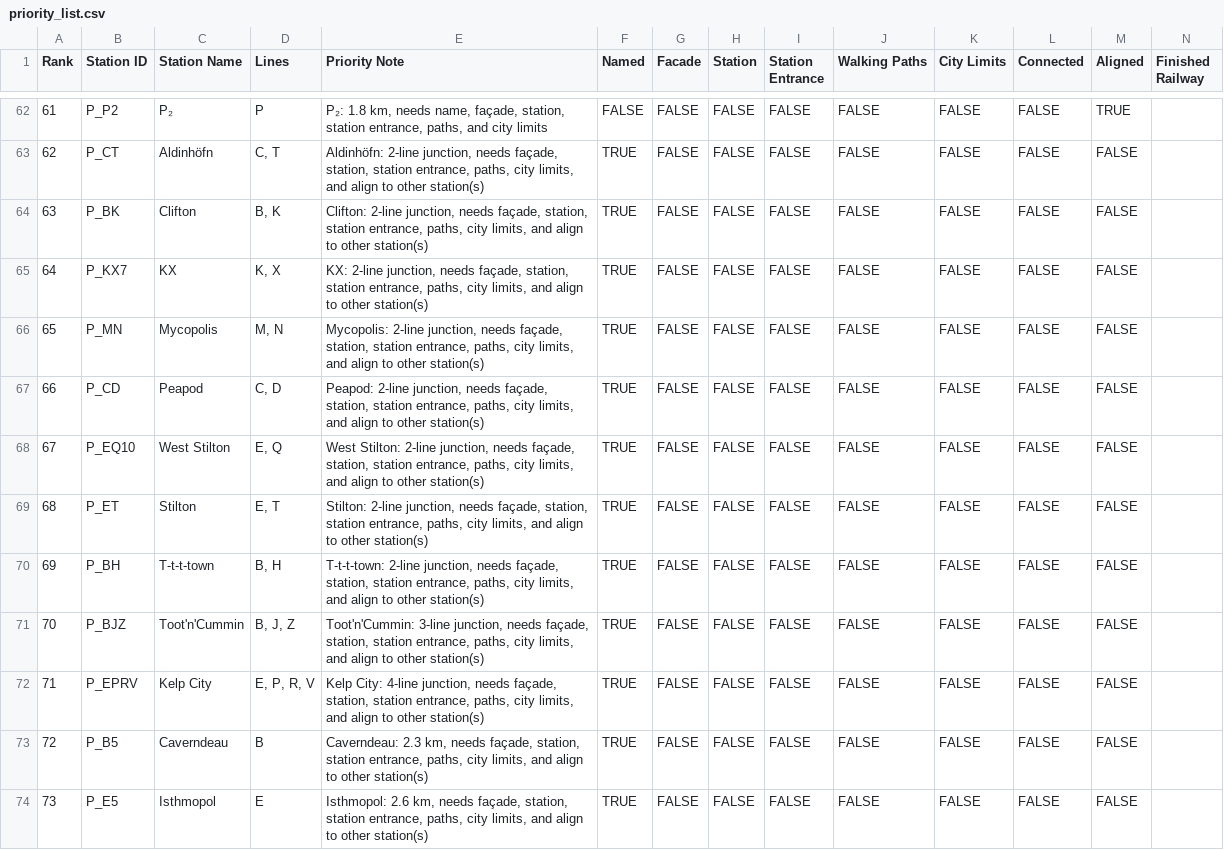
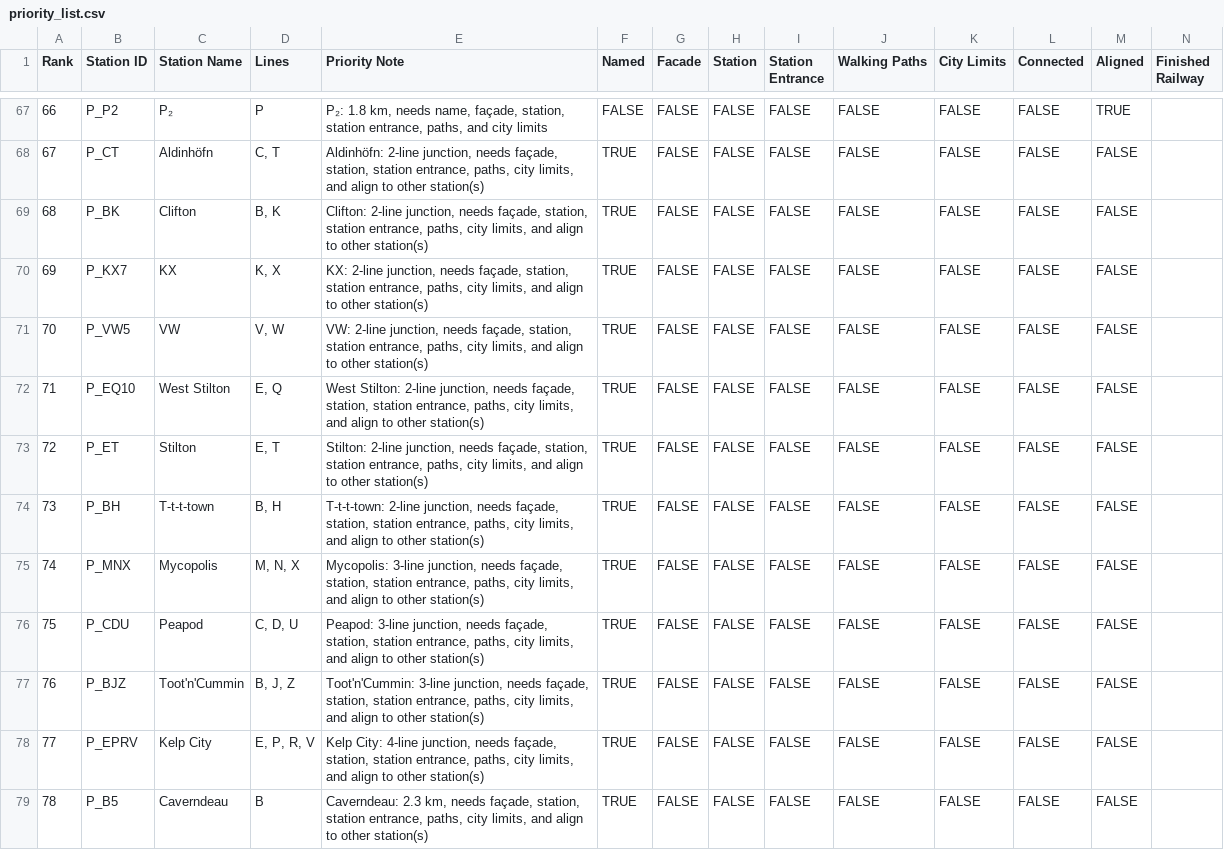
Before and after one commit to AKapppy/Plumville, a CSV file: priority_list.csv, drawn as a sheet; only a part is shown, gaps mark what is left out; the shorter side is filled out with more unchanged rows; removed rows and columns are numbered as before the commit, all else as after; rows hold the shown columns only; the diff covers the shown part only; the diff names each change by its address in the sheet, - before the commit and + after, or states it on an @@ line.

```diff
--- a/priority_list.csv
+++ b/priority_list.csv
@@ column A (Rank) renumbered between rows 19 and 82 @@
-B71 (Station ID): P_MN
+B71 (Station ID): P_VW5
-C71 (Station Name): Mycopolis
+C71 (Station Name): VW
-D71 (Lines): M, N
+D71 (Lines): V, W
-E71 (Priority Note): Mycopolis: 2-line junction,…
+E71 (Priority Note): VW: 2-line junction,…
-row 67: 66 | P_CD | Peapod | C, D | Peapod: 2-line junction, needs façade, station, station entrance, paths, city limits, and align to other station(s) | TRUE | FALSE | FALSE | FALSE | FALSE | FALSE | FALSE | FALSE
+row 75: 74 | P_MNX | Mycopolis | M, N, X | Mycopolis: 3-line junction, needs façade, station, station entrance, paths, city limits, and align to other station(s) | TRUE | FALSE | FALSE | FALSE | FALSE | FALSE | FALSE | FALSE
+row 76: 75 | P_CDU | Peapod | C, D, U | Peapod: 3-line junction, needs façade, station, station entrance, paths, city limits, and align to other station(s) | TRUE | FALSE | FALSE | FALSE | FALSE | FALSE | FALSE | FALSE
```
Also changed, not shown: 7 added rows, 3 removed rows and 18 edited cells elsewhere in this file, 5 other files.
